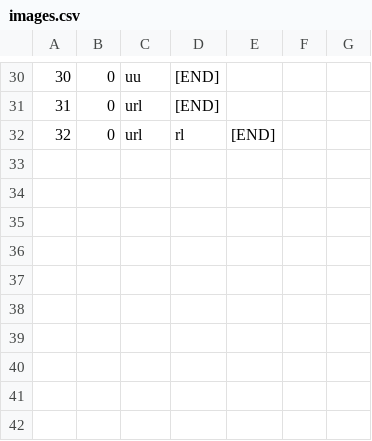
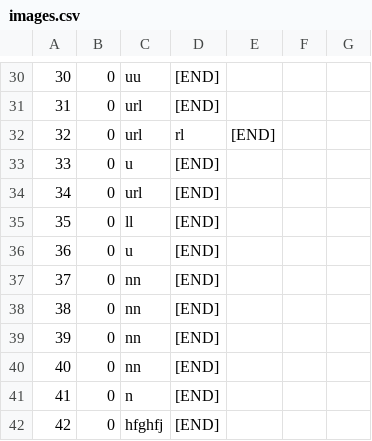
Before and after one commit to urosjevtic/SIMS-project, a CSV file: InitialProject/InitialProject/Resources/Data/images.csv, drawn as a sheet; only a part is shown, gaps mark what is left out; the diff names each change by its address in the sheet, - before the commit and + after, or states it on an @@ line.

```diff
--- a/InitialProject/InitialProject/Resources/Data/images.csv
+++ b/InitialProject/InitialProject/Resources/Data/images.csv
+row 33: 33 | 0 | u | [END]
+row 34: 34 | 0 | url | [END]
+row 35: 35 | 0 | ll | [END]
+row 36: 36 | 0 | u | [END]
+row 37: 37 | 0 | nn | [END]
+row 38: 38 | 0 | nn | [END]
+row 39: 39 | 0 | nn | [END]
+row 40: 40 | 0 | nn | [END]
+row 41: 41 | 0 | n | [END]
+row 42: 42 | 0 | hfghfj | [END]
```
Also changed, not shown: InitialProject/InitialProject/Resources/Data/locations.csv, InitialProject/InitialProject/Resources/Data/tours.csv, 12 other files.
